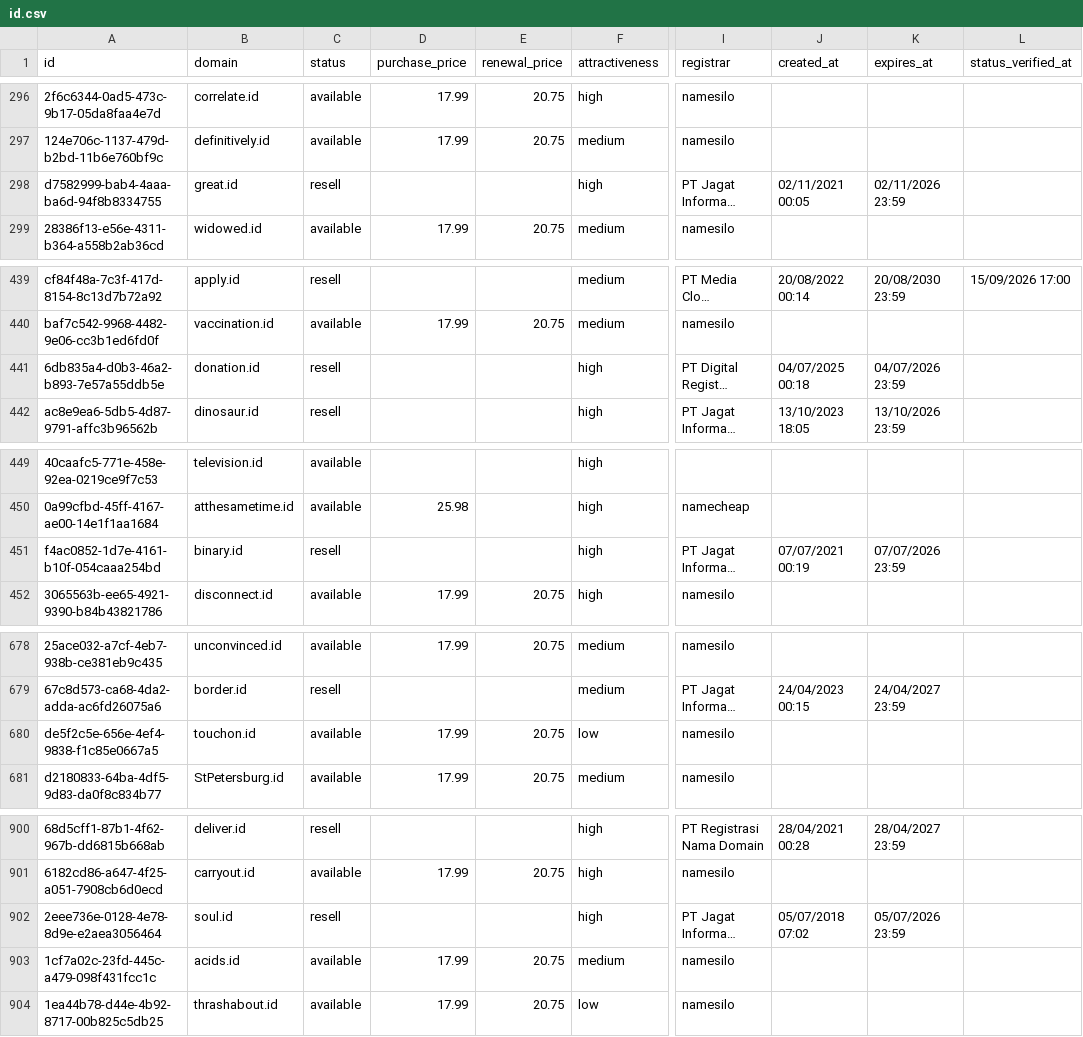
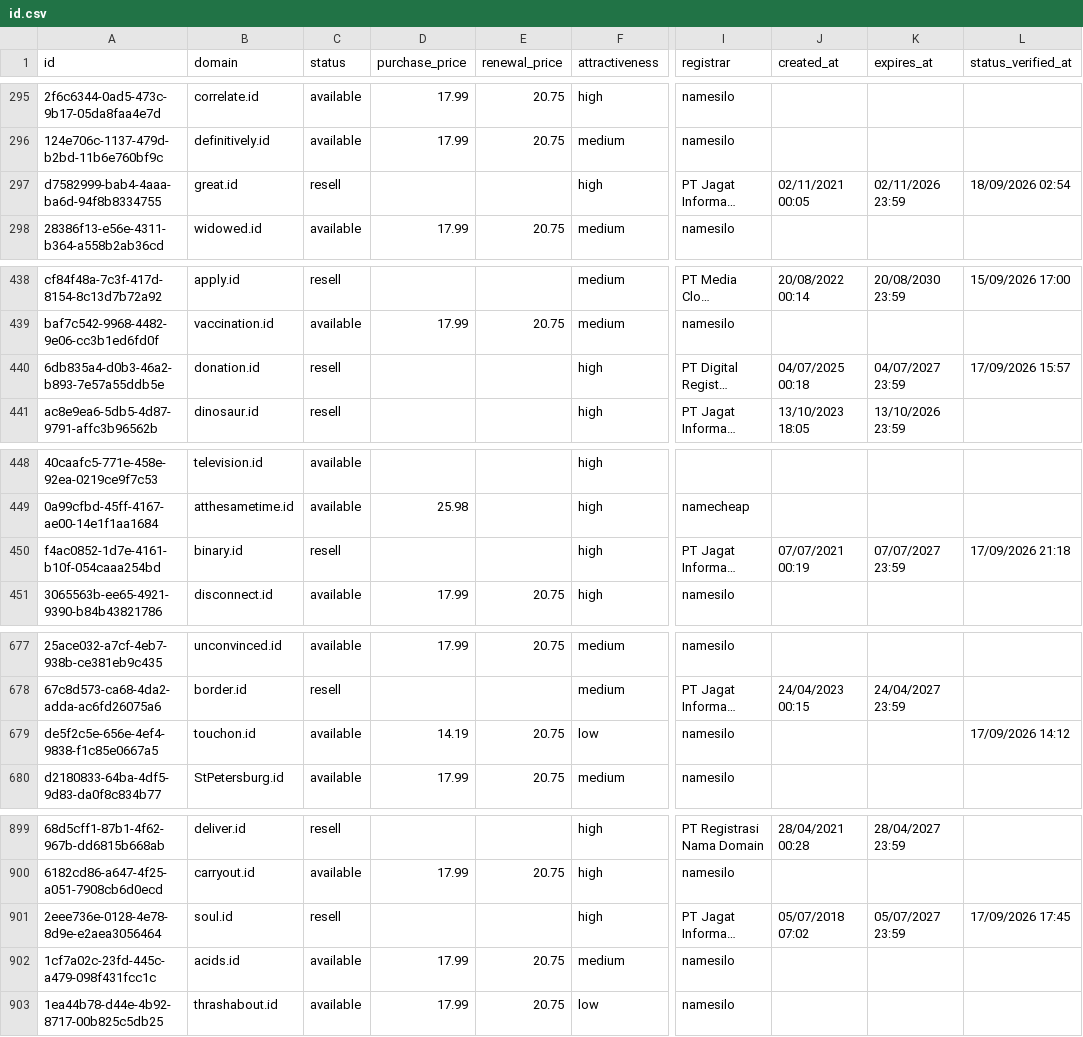
Before and after one commit to UniqueDomains/id-oneword-domains, a CSV file: id.csv, drawn as a sheet; only a part is shown, gaps mark what is left out; long unchanged cells end in …; addresses are those after the commit; the diff covers the shown part only; the diff names each change by its address in the sheet, - before the commit and + after, or states it on an @@ line.

```diff
--- a/id.csv
+++ b/id.csv
-L297 (status_verified_at): (empty)
+L297 (status_verified_at): 18/09/2026 02:54
-K440 (expires_at): 04/07/2026 23:59
+K440 (expires_at): 04/07/2027 23:59
-L440 (status_verified_at): (empty)
+L440 (status_verified_at): 17/09/2026 15:57
-K450 (expires_at): 07/07/2026 23:59
+K450 (expires_at): 07/07/2027 23:59
-L450 (status_verified_at): (empty)
+L450 (status_verified_at): 17/09/2026 21:18
-D679 (purchase_price): 17.99
+D679 (purchase_price): 14.19
-L679 (status_verified_at): (empty)
+L679 (status_verified_at): 17/09/2026 14:12
-K901 (expires_at): 05/07/2026 23:59
+K901 (expires_at): 05/07/2027 23:59
-L901 (status_verified_at): (empty)
+L901 (status_verified_at): 17/09/2026 17:45
```
Also changed, not shown: 1 added row, 1 removed row and 11 edited cells elsewhere in this file, 4 other files.
